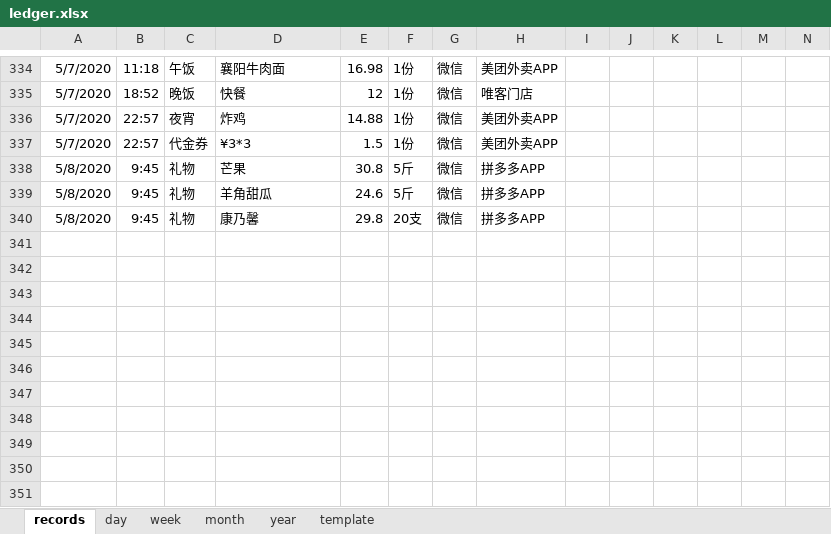
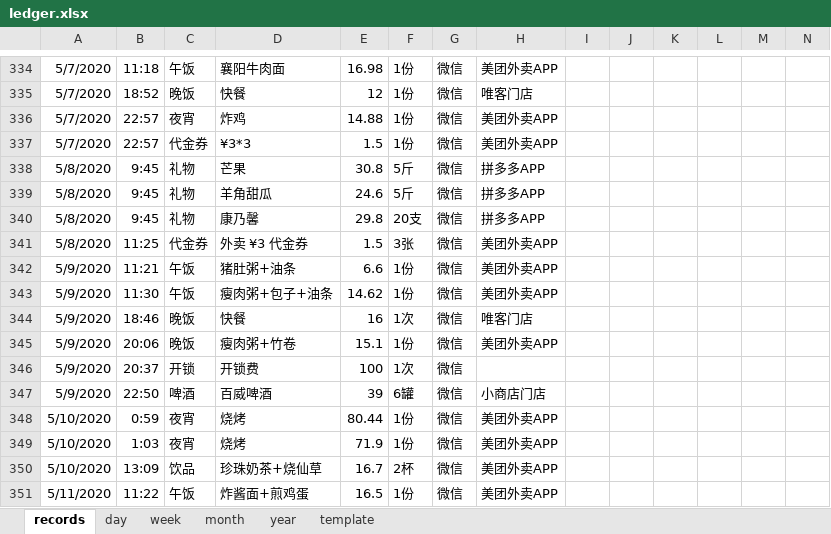
Before and after one commit to Gzhennaxia/Gzhennaxia.github.io, an Excel workbook: source/excel/ledger.xlsx, sheet records, drawn as a sheet; only a part is shown, gaps mark what is left out; values as stored, in another font and other column widths than the file's, no borders; table styles not drawn; rows hold the shown columns only; the diff names each change by its address in the sheet, - before the commit and + after, or states it on an @@ line.

```diff
--- a/source/excel/ledger.xlsx (sheet records)
+++ b/source/excel/ledger.xlsx (sheet records)
+row 341: 5/8/2020 | 11:25 | 代金券 | 外卖 ¥3 代金券 | 1.5 | 3张 | 微信 | 美团外卖APP
+row 342: 5/9/2020 | 11:21 | 午饭 | 猪肚粥+油条 | 6.6 | 1份 | 微信 | 美团外卖APP
+row 343: 5/9/2020 | 11:30 | 午饭 | 瘦肉粥+包子+油条 | 14.62 | 1份 | 微信 | 美团外卖APP
+row 344: 5/9/2020 | 18:46 | 晚饭 | 快餐 | 16 | 1次 | 微信 | 唯客门店
+row 345: 5/9/2020 | 20:06 | 晚饭 | 瘦肉粥+竹卷 | 15.1 | 1份 | 微信 | 美团外卖APP
+row 346: 5/9/2020 | 20:37 | 开锁 | 开锁费 | 100 | 1次 | 微信
+row 347: 5/9/2020 | 22:50 | 啤酒 | 百威啤酒 | 39 | 6罐 | 微信 | 小商店门店
+row 348: 5/10/2020 | 0:59 | 夜宵 | 烧烤 | 80.44 | 1份 | 微信 | 美团外卖APP
+row 349: 5/10/2020 | 1:03 | 夜宵 | 烧烤 | 71.9 | 1份 | 微信 | 美团外卖APP
+row 350: 5/10/2020 | 13:09 | 饮品 | 珍珠奶茶+烧仙草 | 16.7 | 2杯 | 微信 | 美团外卖APP
+row 351: 5/11/2020 | 11:22 | 午饭 | 炸酱面+煎鸡蛋 | 16.5 | 1份 | 微信 | 美团外卖APP
```
Also changed, not shown: formulas that keep their value, source/excel/Abstinence.xlsx.
